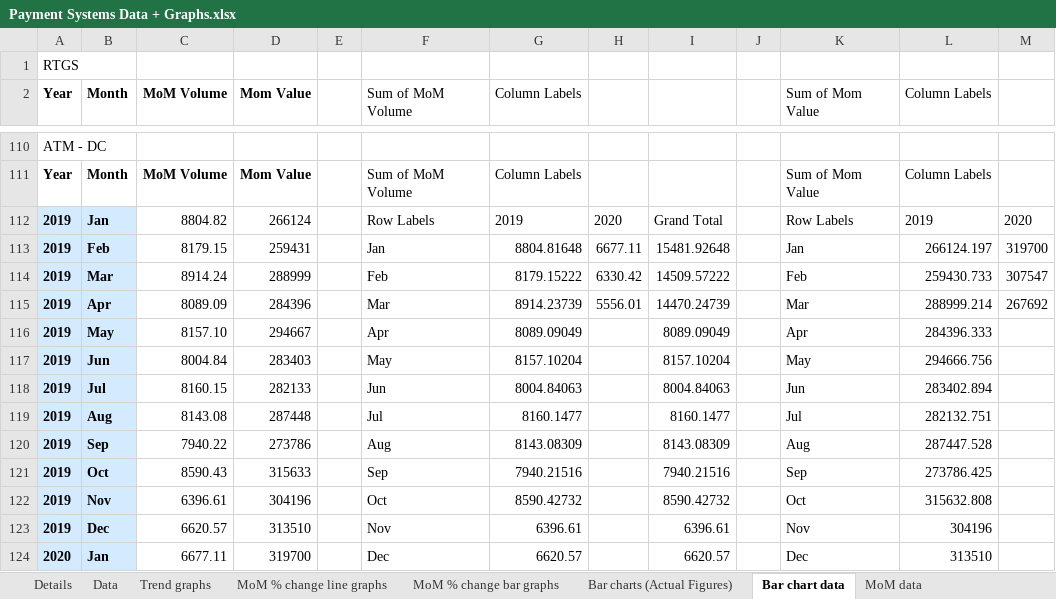
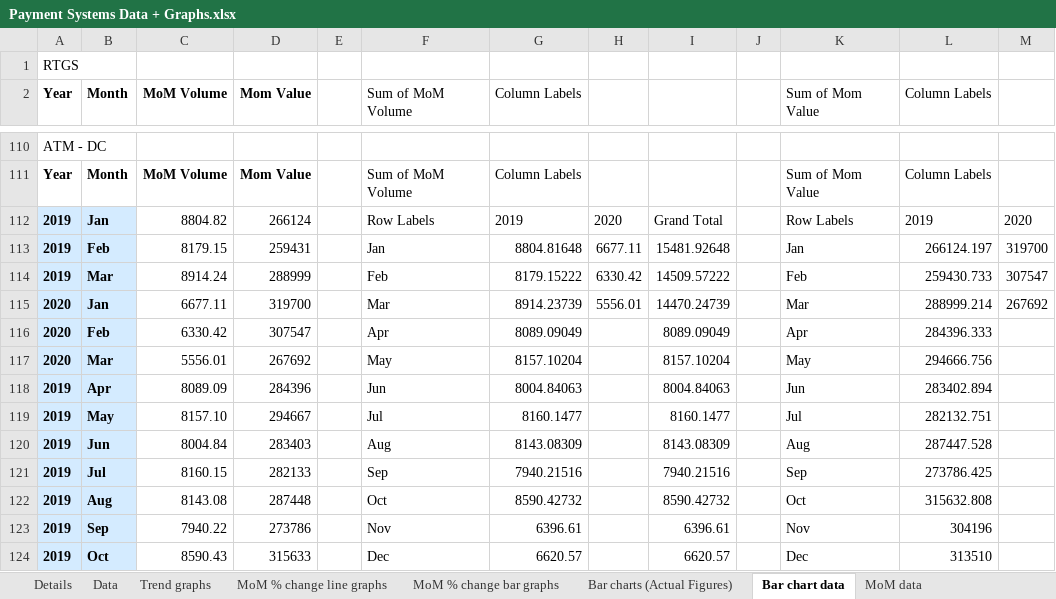
Before and after one commit to tusharsonthalia/IIT-B-Internship, an Excel workbook: Financial Data and Graphs/.xlsx files/Payment Systems Data + Graphs.xlsx, sheet Bar chart data, drawn as a sheet; only a part is shown, gaps mark what is left out; values as stored, in another font and other column widths than the file's, no borders; the diff covers the shown part only; the diff names each change by its address in the sheet, - before the commit and + after, or states it on an @@ line.

Commit message:
Update Payment Systems Data + Graphs.xlsx

```diff
--- a/Financial Data and Graphs/.xlsx files/Payment Systems Data + Graphs.xlsx (sheet Bar chart data)
+++ b/Financial Data and Graphs/.xlsx files/Payment Systems Data + Graphs.xlsx (sheet Bar chart data)
-A115:A117 (Year): 2019
+A115:A117 (Year): 2020
-B115 (Month): Apr
+B115 (Month): Jan
-C115 (MoM Volume): 8089.09
+C115 (MoM Volume): 6677.11
-D115 (Mom Value): 284396
+D115 (Mom Value): 319700
-B116 (Month): May
+B116 (Month): Feb
-C116 (MoM Volume): 8157.10
+C116 (MoM Volume): 6330.42
-D116 (Mom Value): 294667
+D116 (Mom Value): 307547
-B117 (Month): Jun
+B117 (Month): Mar
-C117 (MoM Volume): 8004.84
+C117 (MoM Volume): 5556.01
-D117 (Mom Value): 283403
+D117 (Mom Value): 267692
-B118 (Month): Jul
+B118 (Month): Apr
-C118 (MoM Volume): 8160.15
+C118 (MoM Volume): 8089.09
-D118 (Mom Value): 282133
+D118 (Mom Value): 284396
-B119 (Month): Aug
+B119 (Month): May
-C119 (MoM Volume): 8143.08
+C119 (MoM Volume): 8157.10
-D119 (Mom Value): 287448
+D119 (Mom Value): 294667
-B120 (Month): Sep
+B120 (Month): Jun
-C120 (MoM Volume): 7940.22
+C120 (MoM Volume): 8004.84
-D120 (Mom Value): 273786
+D120 (Mom Value): 283403
-B121 (Month): Oct
+B121 (Month): Jul
-C121 (MoM Volume): 8590.43
+C121 (MoM Volume): 8160.15
-D121 (Mom Value): 315633
+D121 (Mom Value): 282133
-B122 (Month): Nov
+B122 (Month): Aug
-C122 (MoM Volume): 6396.61
+C122 (MoM Volume): 8143.08
-D122 (Mom Value): 304196
+D122 (Mom Value): 287448
-B123 (Month): Dec
+B123 (Month): Sep
-C123 (MoM Volume): 6620.57
+C123 (MoM Volume): 7940.22
-D123 (Mom Value): 313510
+D123 (Mom Value): 273786
-A124 (Year): 2020
+A124 (Year): 2019
-B124 (Month): Jan
+B124 (Month): Oct
-C124 (MoM Volume): 6677.11
+C124 (MoM Volume): 8590.43
-D124 (Mom Value): 319700
+D124 (Mom Value): 315633
```
Also changed, not shown: 4 added rows, 4 removed rows and 118 edited cells elsewhere in this sheet, sheet MoM data, charts or pictures.
